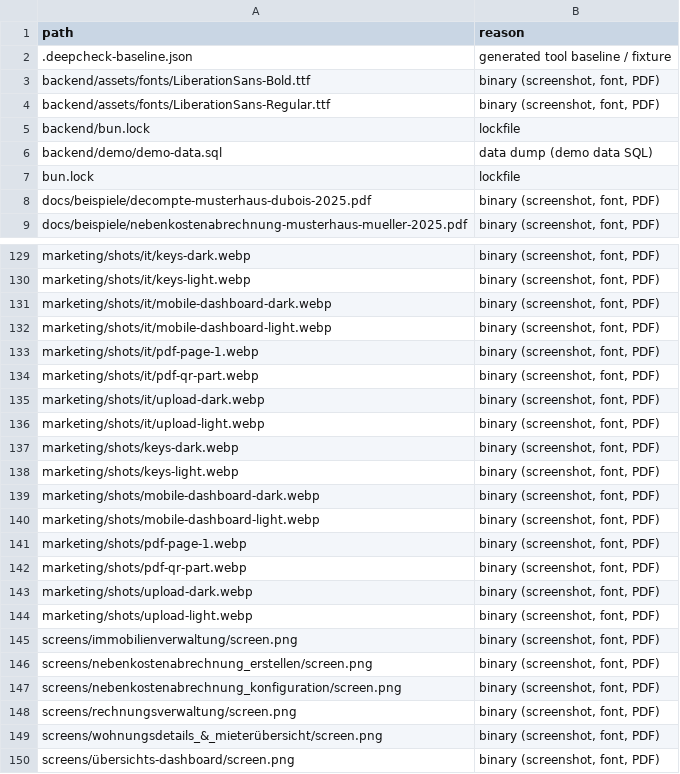
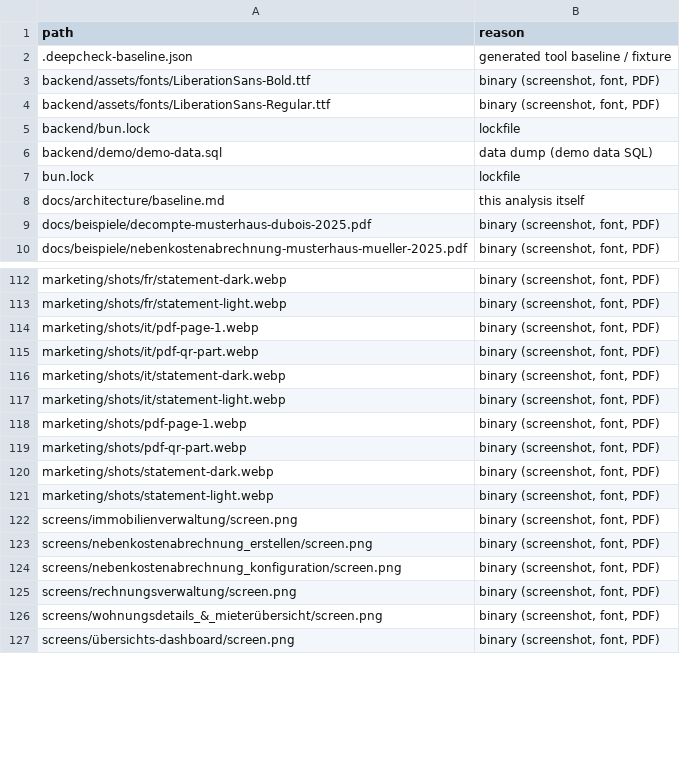
Before and after one commit to rudini/Dwello, a CSV file: tools/arch-baseline/out/excluded.csv, drawn as a sheet; only a part is shown, gaps mark what is left out; removed rows and columns are numbered as before the commit, all else as after; the diff covers the shown part only; the diff names each change by its address in the sheet, - before the commit and + after, or states it on an @@ line.

```diff
--- a/tools/arch-baseline/out/excluded.csv
+++ b/tools/arch-baseline/out/excluded.csv
+row 8: docs/architecture/baseline.md | this analysis itself
-A112 (path): marketing/shots/it/keys-dark.webp
+A112 (path): marketing/shots/fr/statement-dark.webp
-A113 (path): marketing/shots/it/keys-light.webp
+A113 (path): marketing/shots/fr/statement-light.webp
-row 131: marketing/shots/it/mobile-dashboard-dark.webp | binary (screenshot, font, PDF)
-row 132: marketing/shots/it/mobile-dashboard-light.webp | binary (screenshot, font, PDF)
-row 135: marketing/shots/it/upload-dark.webp | binary (screenshot, font, PDF)
-row 136: marketing/shots/it/upload-light.webp | binary (screenshot, font, PDF)
-A116 (path): marketing/shots/keys-dark.webp
+A116 (path): marketing/shots/it/statement-dark.webp
-A117 (path): marketing/shots/keys-light.webp
+A117 (path): marketing/shots/it/statement-light.webp
-row 139: marketing/shots/mobile-dashboard-dark.webp | binary (screenshot, font, PDF)
-row 140: marketing/shots/mobile-dashboard-light.webp | binary (screenshot, font, PDF)
-A120 (path): marketing/shots/upload-dark.webp
+A120 (path): marketing/shots/statement-dark.webp
-A121 (path): marketing/shots/upload-light.webp
+A121 (path): marketing/shots/statement-light.webp
```
Also changed, not shown: 63 added rows, 18 removed rows and 2 edited cells elsewhere in this file, tools/arch-baseline/out/imports-module.csv, tools/arch-baseline/out/m2-file-pairs-units-raw.csv, 43 other files.
